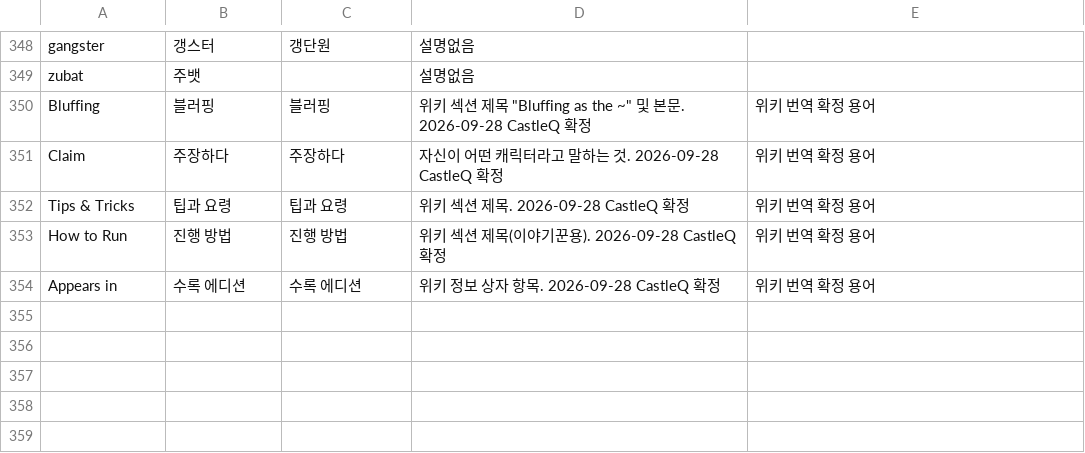
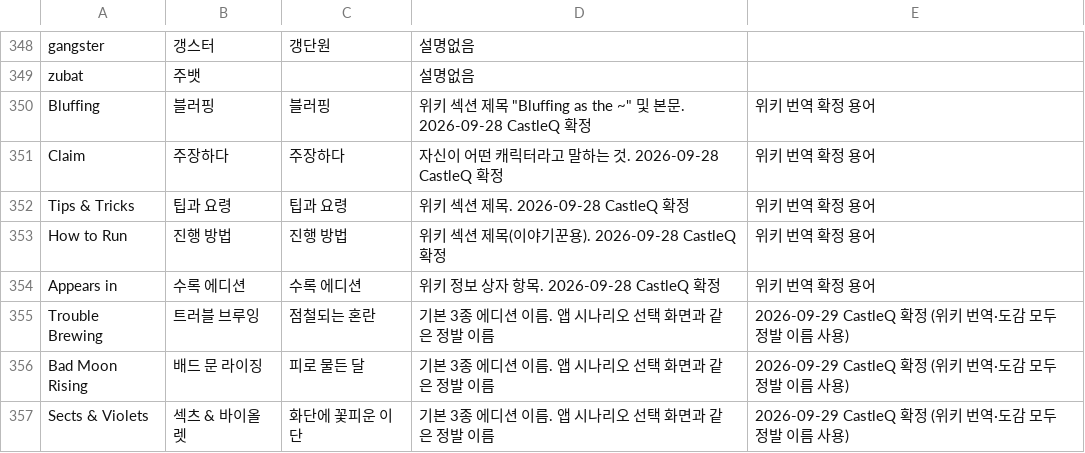
Before and after one commit to CastleQ/pocket-grimoire, a CSV file: tools/wiki/glossary.csv, drawn as a sheet; only a part is shown, gaps mark what is left out; the diff names each change by its address in the sheet, - before the commit and + after, or states it on an @@ line.

```diff
--- a/tools/wiki/glossary.csv
+++ b/tools/wiki/glossary.csv
+row 355: Trouble Brewing | 트러블 브루잉 | 점철되는 혼란 | 기본 3종 에디션 이름. 앱 시나리오 선택 화면과 같은 정발 이름 | 2026-09-29 CastleQ 확정 (위키 번역·도감 모두 정발 이름 사용)
+row 356: Bad Moon Rising | 배드 문 라이징 | 피로 물든 달 | 기본 3종 에디션 이름. 앱 시나리오 선택 화면과 같은 정발 이름 | 2026-09-29 CastleQ 확정 (위키 번역·도감 모두 정발 이름 사용)
+row 357: Sects & Violets | 섹츠 & 바이올렛 | 화단에 꽃피운 이단 | 기본 3종 에디션 이름. 앱 시나리오 선택 화면과 같은 정발 이름 | 2026-09-29 CastleQ 확정 (위키 번역·도감 모두 정발 이름 사용)
```
Also changed, not shown: 46 other files.
